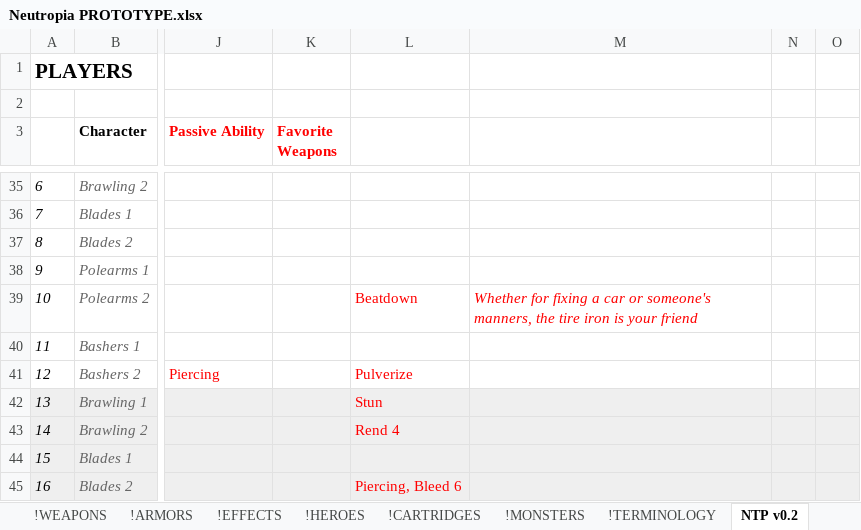
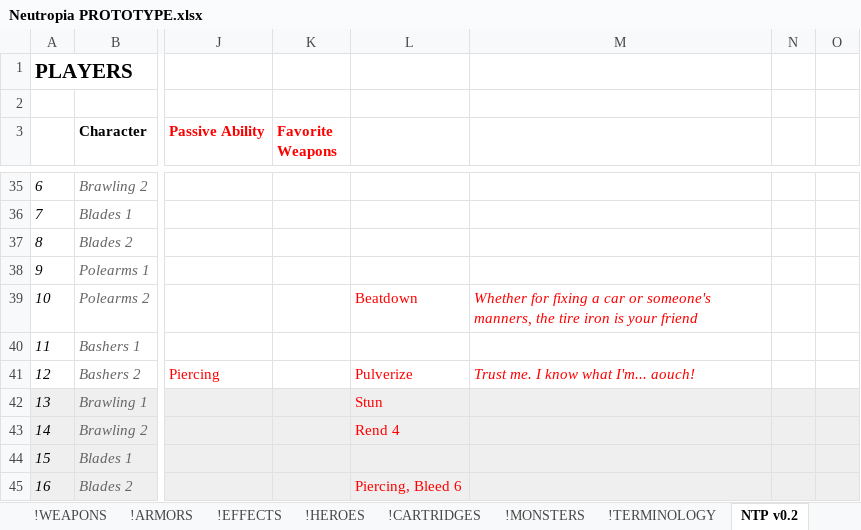
Before and after one commit to marcakafoddex/neutropia-data, an Excel workbook: game/Neutropia PROTOTYPE.xlsx, sheet NTP v0.2, drawn as a sheet; only a part is shown, gaps mark what is left out; values as stored, in another font and other column widths than the file's, no borders; charts and pictures not drawn; the diff names each change by its address in the sheet, - before the commit and + after, or states it on an @@ line.

Commit message:
New data from Excel

```diff
--- a/game/Neutropia PROTOTYPE.xlsx (sheet NTP v0.2)
+++ b/game/Neutropia PROTOTYPE.xlsx (sheet NTP v0.2)
-M41: (empty)
+M41: Trust me. I know what I'm... aouch!
```
Also changed, not shown: sheet !MONSTERS.
